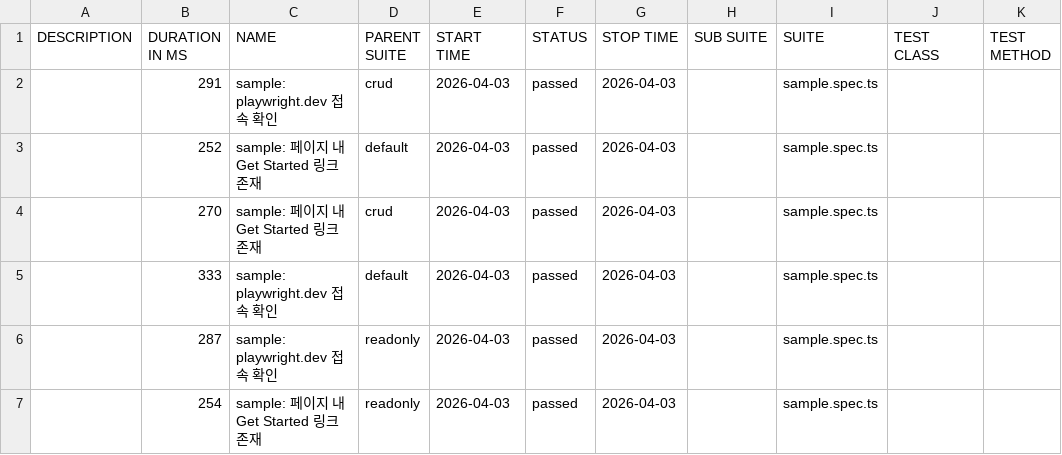
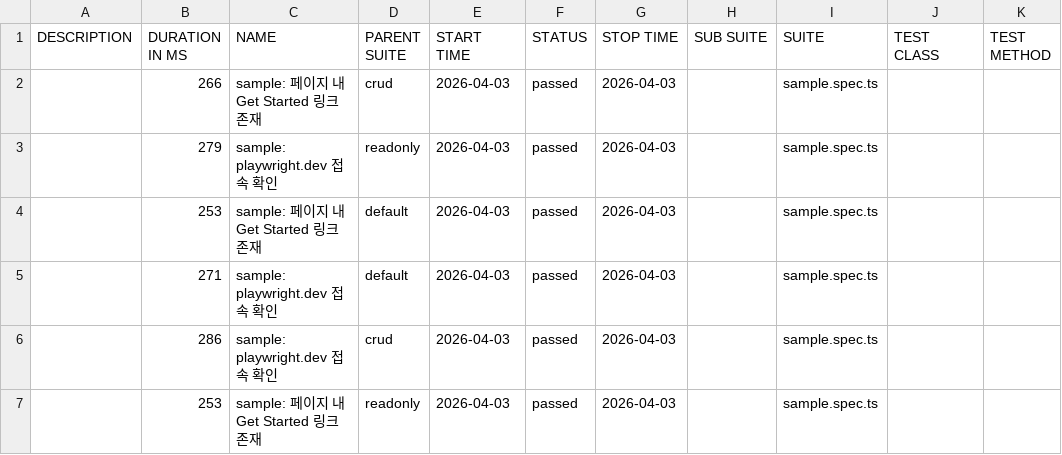
Before and after one commit to yugene-rhapsody/playwright-test-automation-lab, a CSV file: allure/data/suites.csv, drawn as a sheet.

```diff
--- a/allure/data/suites.csv
+++ b/allure/data/suites.csv
@@ -1,7 +1,7 @@
 "DESCRIPTION","DURATION IN MS","NAME","PARENT SUITE","START TIME","STATUS","STOP TIME","SUB SUITE","SUITE","TEST CLASS","TEST METHOD"
-"","291","sample: playwright.dev 접속 확인","crud","2026-04-03","passed","2026-04-03","","sample.spec.ts","",""
-"","252","sample: 페이지 내 Get Started 링크 존재","default","2026-04-03","passed","2026-04-03","","sample.spec.ts","",""
-"","270","sample: 페이지 내 Get Started 링크 존재","crud","2026-04-03","passed","2026-04-03","","sample.spec.ts","",""
-"","333","sample: playwright.dev 접속 확인","default","2026-04-03","passed","2026-04-03","","sample.spec.ts","",""
-"","287","sample: playwright.dev 접속 확인","readonly","2026-04-03","passed","2026-04-03","","sample.spec.ts","",""
-"","254","sample: 페이지 내 Get Started 링크 존재","readonly","2026-04-03","passed","2026-04-03","","sample.spec.ts","",""
+"","266","sample: 페이지 내 Get Started 링크 존재","crud","2026-04-03","passed","2026-04-03","","sample.spec.ts","",""
+"","279","sample: playwright.dev 접속 확인","readonly","2026-04-03","passed","2026-04-03","","sample.spec.ts","",""
+"","253","sample: 페이지 내 Get Started 링크 존재","default","2026-04-03","passed","2026-04-03","","sample.spec.ts","",""
+"","271","sample: playwright.dev 접속 확인","default","2026-04-03","passed","2026-04-03","","sample.spec.ts","",""
+"","286","sample: playwright.dev 접속 확인","crud","2026-04-03","passed","2026-04-03","","sample.spec.ts","",""
+"","253","sample: 페이지 내 Get Started 링크 존재","readonly","2026-04-03","passed","2026-04-03","","sample.spec.ts","",""
```
Also changed, not shown: 20 other files.
